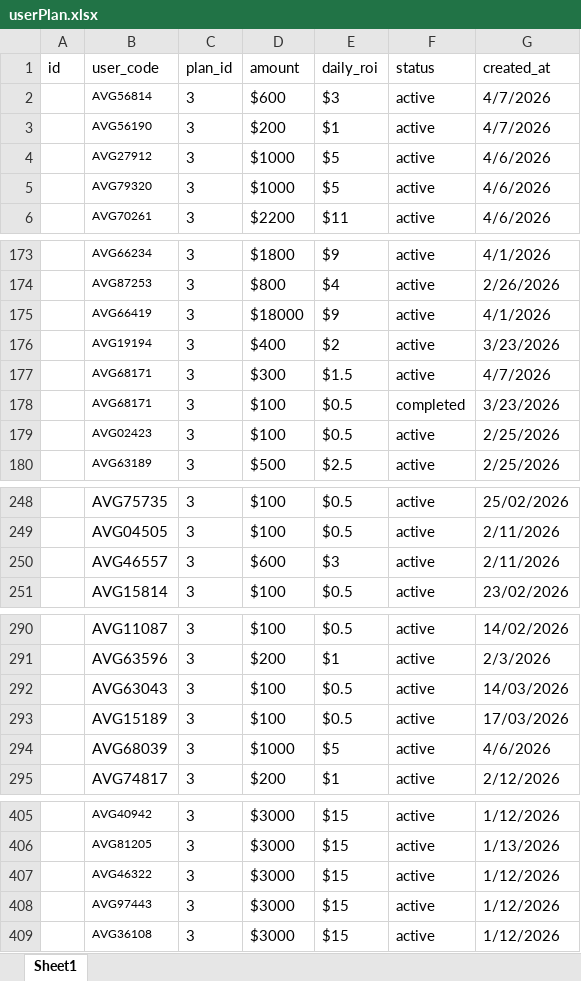
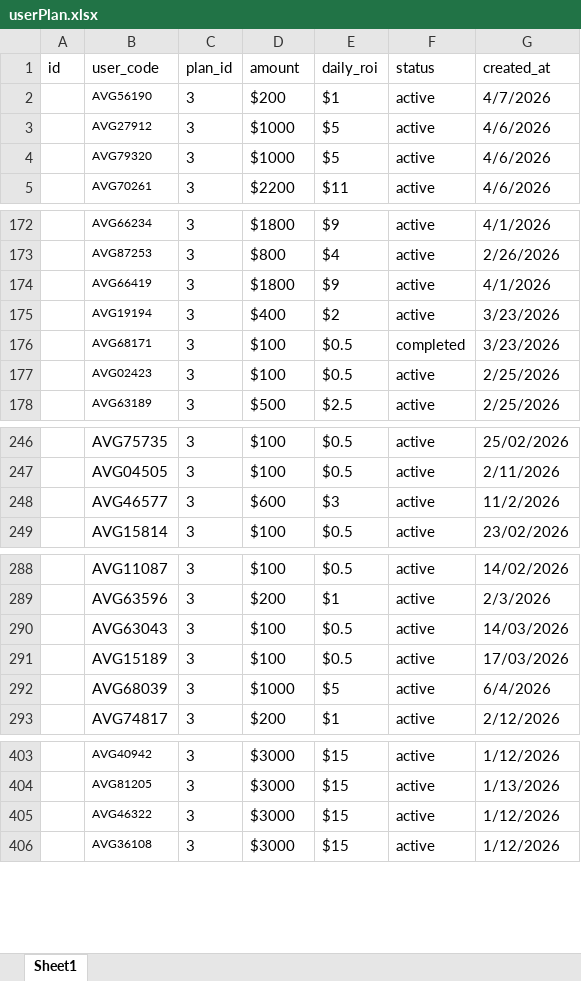
Before and after one commit to suriyanandhimalai555-prog/AVG_Staking, an Excel workbook: server/userPlan.xlsx, sheet Sheet1, drawn as a sheet; only a part is shown, gaps mark what is left out; values as stored, in another font and other column widths than the file's, no borders; table styles not drawn; removed rows and columns are numbered as before the commit, all else as after; the diff names each change by its address in the sheet, - before the commit and + after, or states it on an @@ line.

```diff
--- a/server/userPlan.xlsx (sheet Sheet1)
+++ b/server/userPlan.xlsx (sheet Sheet1)
-row 2:  | AVG56814 | 3 | $600 | $3 | active | 4/7/2026
-D174 (amount): $18000
+D174 (amount): $1800
-row 177:  | AVG68171 | 3 | $300 | $1.5 | active | 4/7/2026
-B248 (user_code): AVG46557
+B248 (user_code): AVG46577
-G248 (created_at): 2/11/2026
+G248 (created_at): 11/2/2026
-G292 (created_at): 4/6/2026
+G292 (created_at): 6/4/2026
-row 408:  | AVG97443 | 3 | $3000 | $15 | active | 1/12/2026
```
Also changed, not shown: 3 other files.
